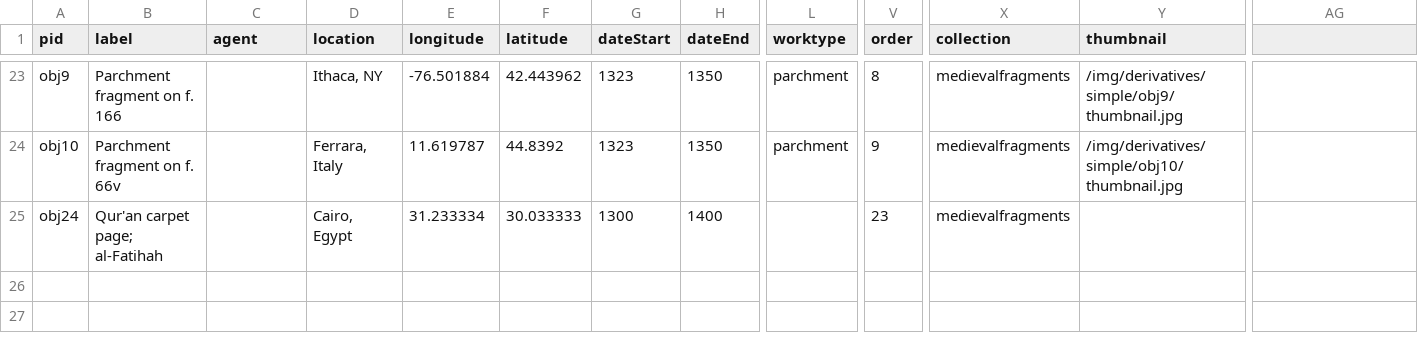
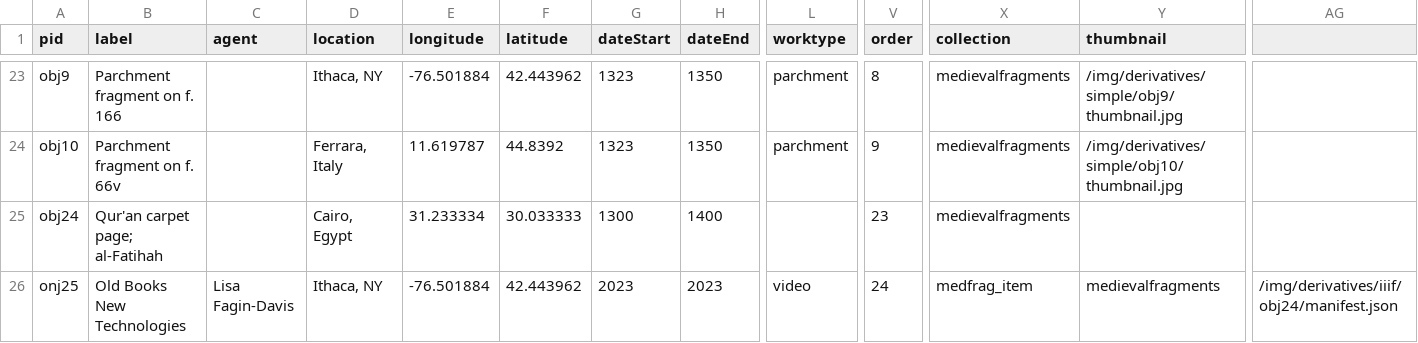
Before and after one commit to green-queen/waxbuilder, a CSV file: _data/medievalfragments.csv, drawn as a sheet; only a part is shown, gaps mark what is left out; rows hold the shown columns only; the diff names each change by its address in the sheet, - before the commit and + after, or states it on an @@ line.

Commit message:
Update medievalfragments.csv

```diff
--- a/_data/medievalfragments.csv
+++ b/_data/medievalfragments.csv
+row 26: onj25 | Old Books New Technologies | Lisa Fagin-Davis | Ithaca, NY | -76.501884 | 42.443962 | 2023 | 2023 | video | 24 | medfrag_item | medievalfragments | /img/derivatives/iiif/obj24/manifest.json
```
